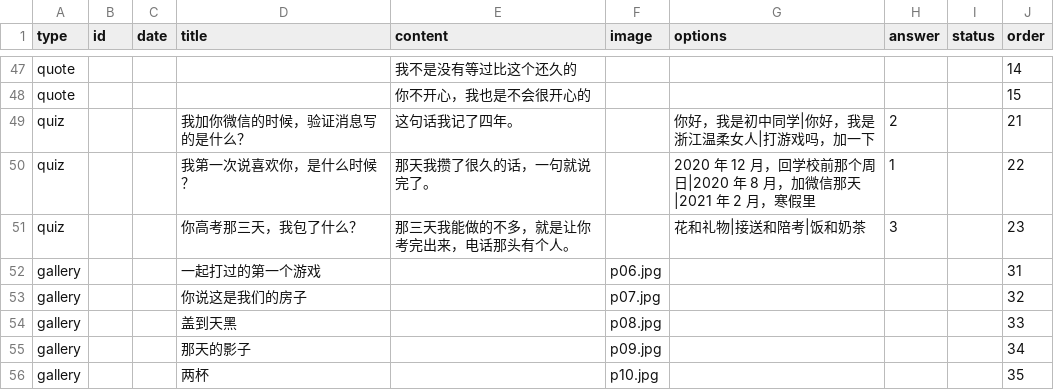
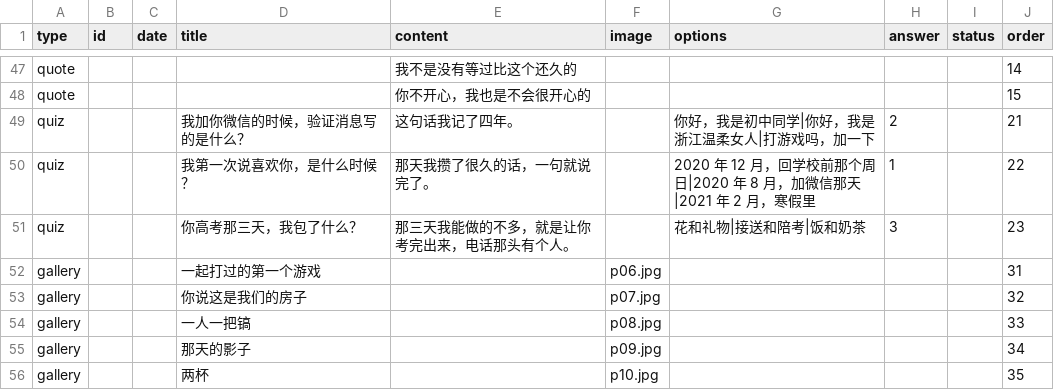
Before and after one commit to genius0707/ForHer, a CSV file: memo.csv, drawn as a sheet; only a part is shown, gaps mark what is left out.

Commit message:
修正画廊配图与时间线裁切: memo.csv

```diff
--- a/memo.csv
+++ b/memo.csv
@@ -57,3 +57,3 @@ gallery,,,一起打过的第一个游戏,,p06.jpg,,,,31
 gallery,,,你说这是我们的房子,,p07.jpg,,,,32
-gallery,,,盖到天黑,,p08.jpg,,,,33
+gallery,,,一人一把镐,,p08.jpg,,,,33
 gallery,,,那天的影子,,p09.jpg,,,,34
```
